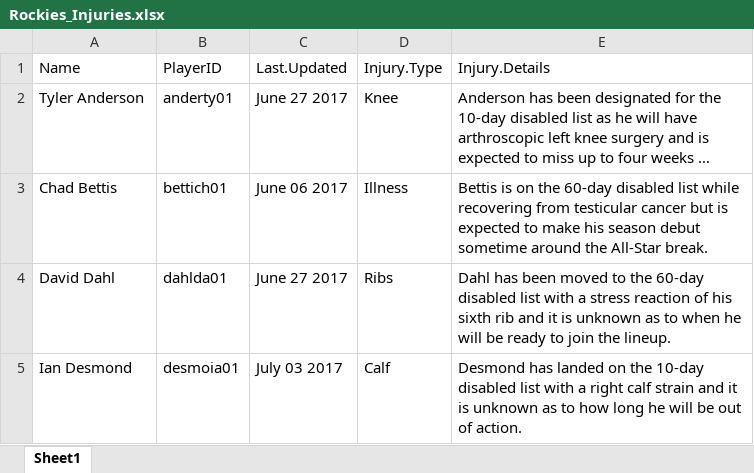
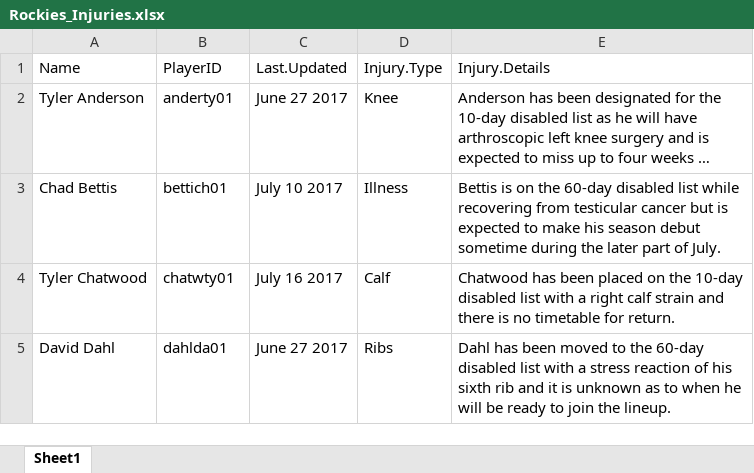
Before and after one commit to jdreed1954/Rockies, an Excel workbook: data/Rockies_Injuries.xlsx, sheet Sheet1, drawn as a sheet; long unchanged cells end in …; values as stored, in another font and other column widths than the file's, no borders; removed rows and columns are numbered as before the commit, all else as after; the diff names each change by its address in the sheet, - before the commit and + after, or states it on an @@ line.

```diff
--- a/data/Rockies_Injuries.xlsx (sheet Sheet1)
+++ b/data/Rockies_Injuries.xlsx (sheet Sheet1)
-C3: June 06 2017
+C3: July 10 2017
-E3: …debut sometime around the All-Star break.
+E3: …debut sometime during the later part of July.
+row 4: Tyler Chatwood | chatwty01 | July 16 2017 | Calf | Chatwood has been placed on the 10-day disabled list with a right calf strain and there is no timetable for return.
-row 5: Ian Desmond | desmoia01 | July 03 2017 | Calf | Desmond has landed on the 10-day disabled list with a right calf strain and it is unknown as to how long he will be out of action.
```
Also changed, not shown: 6 other files.
